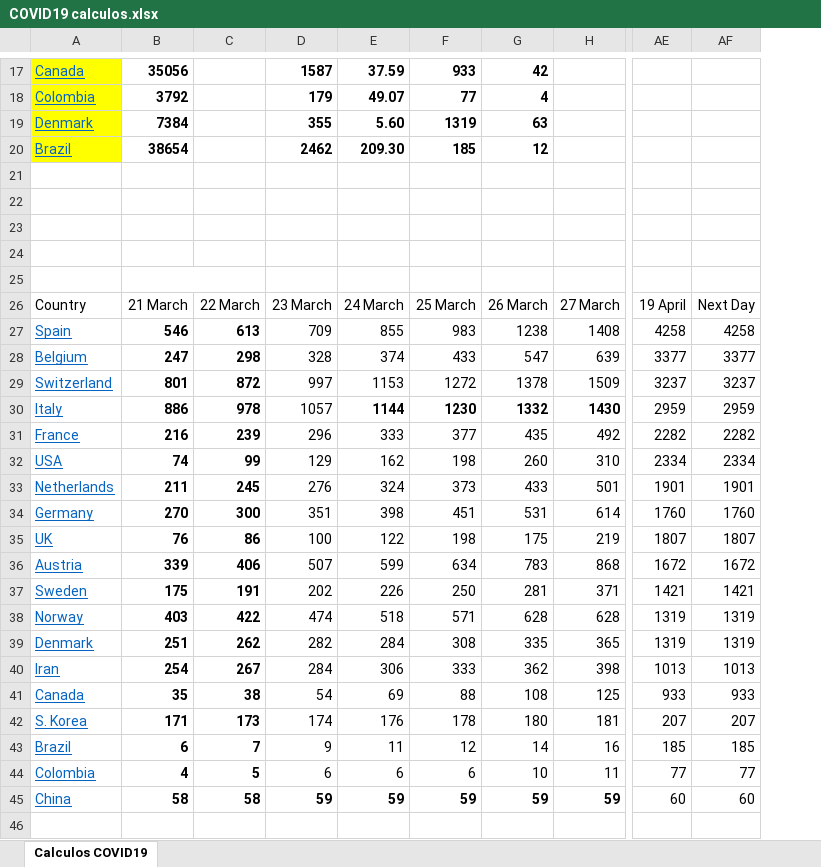
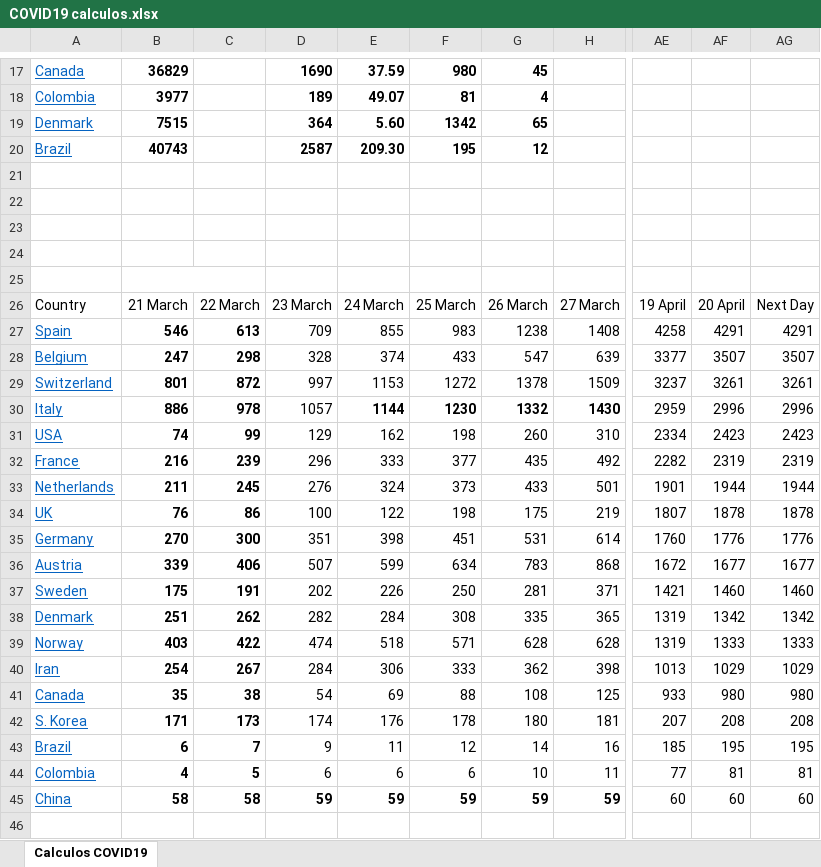
Before and after one commit to rafarams/COVID19, an Excel workbook: COVID19 calculos.xlsx, sheet Calculos COVID19, drawn as a sheet; only a part is shown, gaps mark what is left out; values as stored, in another font and other column widths than the file's, no borders; charts and pictures not drawn; removed rows and columns are numbered as before the commit, all else as after; the diff covers the shown part only; the diff names each change by its address in the sheet, - before the commit and + after, or states it on an @@ line.

Commit message:
update 20 April

```diff
--- a/COVID19 calculos.xlsx (sheet Calculos COVID19)
+++ b/COVID19 calculos.xlsx (sheet Calculos COVID19)
-column AF, rows 26-31: Next Day | 4258 | 3377 | 3237 | 2959 | 2282; rows 33-34: 1901 | 1760; rows 36-38: 1672 | 1421 | 1319; rows 40-45: 1013 | 933 | 207 | 185 | 77 | 60
+column AF, rows 26-30: 20 April | 4291 | 3507 | 3261 | 2996; rows 32-33: 2319 | 1944; rows 35-37: 1776 | 1677 | 1460; rows 39-45: 1333 | 1029 | 980 | 208 | 195 | 81 | 60
+column AG, rows 26-30: Next Day | 4291 | 3507 | 3261 | 2996; rows 32-33: 2319 | 1944; rows 35-37: 1776 | 1677 | 1460; rows 39-45: 1333 | 1029 | 980 | 208 | 195 | 81 | 60
-A17:A20 fill: #FFFF00
+A17:A20 fill: none
-B17: 35056
+B17: 36829
-D17: 1587
+D17: 1690
-F17: 933
+F17: 980
-G17: 42
+G17: 45
-B18: 3792
+B18: 3977
-D18: 179
+D18: 189
-F18: 77
+F18: 81
-B19: 7384
+B19: 7515
-D19: 355
+D19: 364
-F19: 1319
+F19: 1342
-G19: 63
+G19: 65
-B20: 38654
+B20: 40743
-D20: 2462
+D20: 2587
-F20: 185
+F20: 195
@@ row 32 moved to row 31: USA @@
@@ row 35 moved to row 34: UK @@
@@ row 39 moved to row 38: Denmark @@
```
Also changed, not shown: 1 added row, 1 removed row, 1 moved row, 54 edited cells and cell formats elsewhere in this sheet, formulas that keep their value, charts or pictures.
